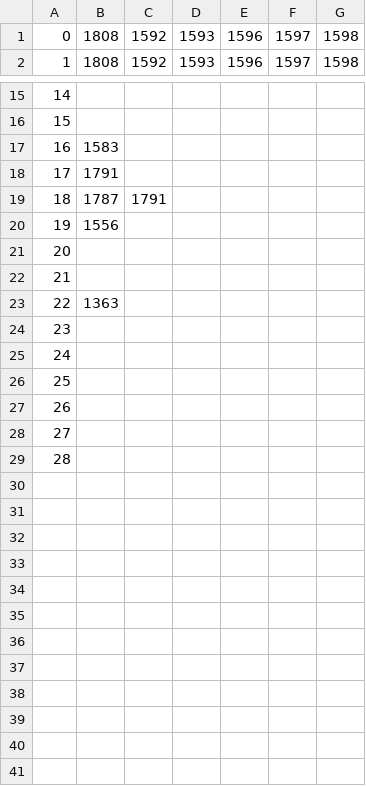
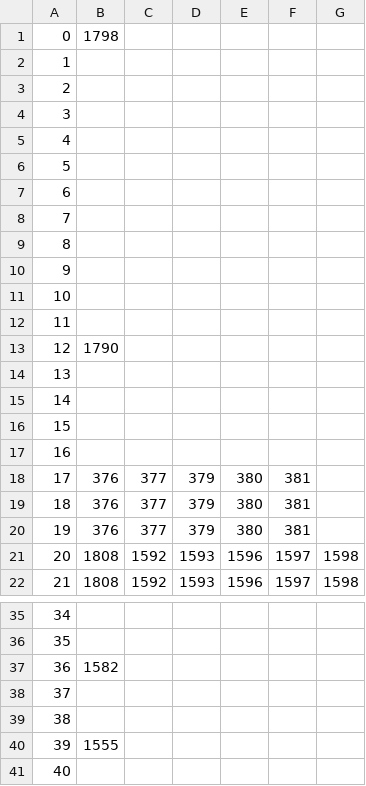
Before and after one commit to ViDok-BK/nearest_amino_acid, a CSV file: data/ground_truth/6lu7.csv, drawn as a sheet; only a part is shown, gaps mark what is left out; the shorter side is filled out with more unchanged rows; addresses are those after the commit; the diff names each change by its address in the sheet, - before the commit and + after, or states it on an @@ line.

Commit message:
Update ground truth

```diff
--- a/data/ground_truth/6lu7.csv
+++ b/data/ground_truth/6lu7.csv
+row 1: 0 | 1798
+row 2: 1
+row 3: 2
+row 4: 3
+row 5: 4
+row 6: 5
+row 7: 6
+row 8: 7
+row 9: 8
+row 10: 9
+row 11: 10
+row 12: 11
+row 13: 12 | 1790
+row 14: 13
+row 15: 14
+row 16: 15
+row 17: 16
+row 18: 17 | 376 | 377 | 379 | 380 | 381
+row 19: 18 | 376 | 377 | 379 | 380 | 381
+row 20: 19 | 376 | 377 | 379 | 380 | 381
@@ column A renumbered from row 21 down @@
-B37: 1583
+B37: 1582
-B38: 1791
+B38: (empty)
-B39: 1787
+B39: (empty)
-C39: 1791
+C39: (empty)
-B40: 1556
+B40: 1555
```
Also changed, not shown: results/nearest_atoms/ligand_atoms/6lu7_Ligand.pdb.csv, 1 other file.
